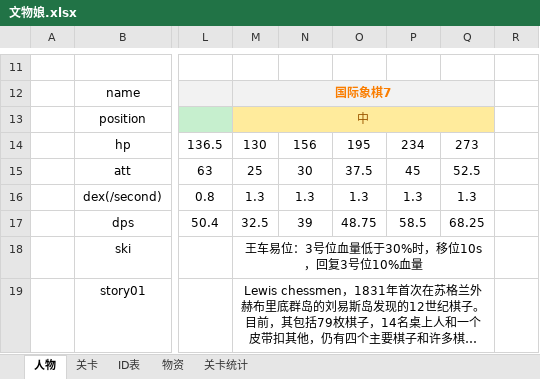
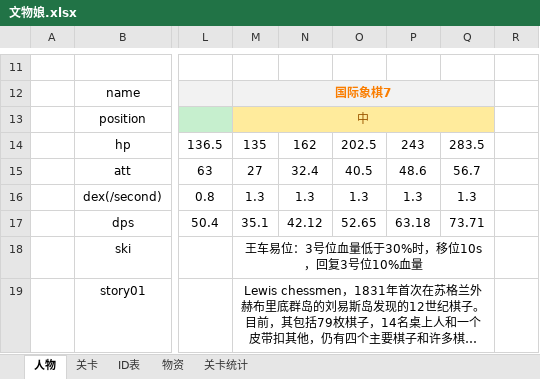
Before and after one commit to L1ttelY/CultureRelicGirls, an Excel workbook: 文物娘.xlsx, sheet 人物, drawn as a sheet; only a part is shown, gaps mark what is left out; long unchanged cells end in …; values as stored, in another font and other column widths than the file's, no borders; the diff covers the shown part only; the diff names each change by its address in the sheet, - before the commit and + after, or states it on an @@ line.

```diff
--- a/文物娘.xlsx (sheet 人物)
+++ b/文物娘.xlsx (sheet 人物)
-M14: 130
+M14: 135
-N14: 156
+N14: 162
-O14: 195
+O14: 202.5
-P14: 234
+P14: 243
-Q14: 273
+Q14: 283.5
-M15: 25
+M15: 27
-N15: 30
+N15: 32.4
-O15: 37.5
+O15: 40.5
-P15: 45
+P15: 48.6
-Q15: 52.5
+Q15: 56.7
-M17: 32.5
+M17: 35.1
-N17: 39
+N17: 42.12
-O17: 48.75
+O17: 52.65
-P17: 58.5
+P17: 63.18
-Q17: 68.25
+Q17: 73.71
```
Also changed, not shown: 2 added rows, 2 removed rows and 21 edited cells elsewhere in this sheet, sheet 关卡统计, 5 other files.
